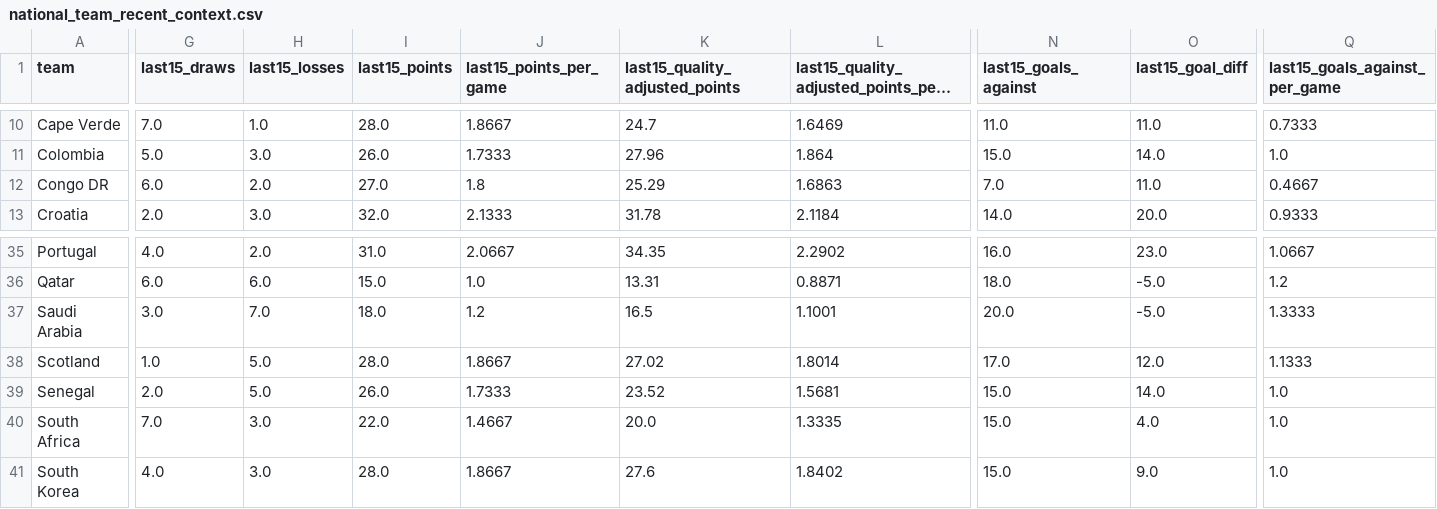
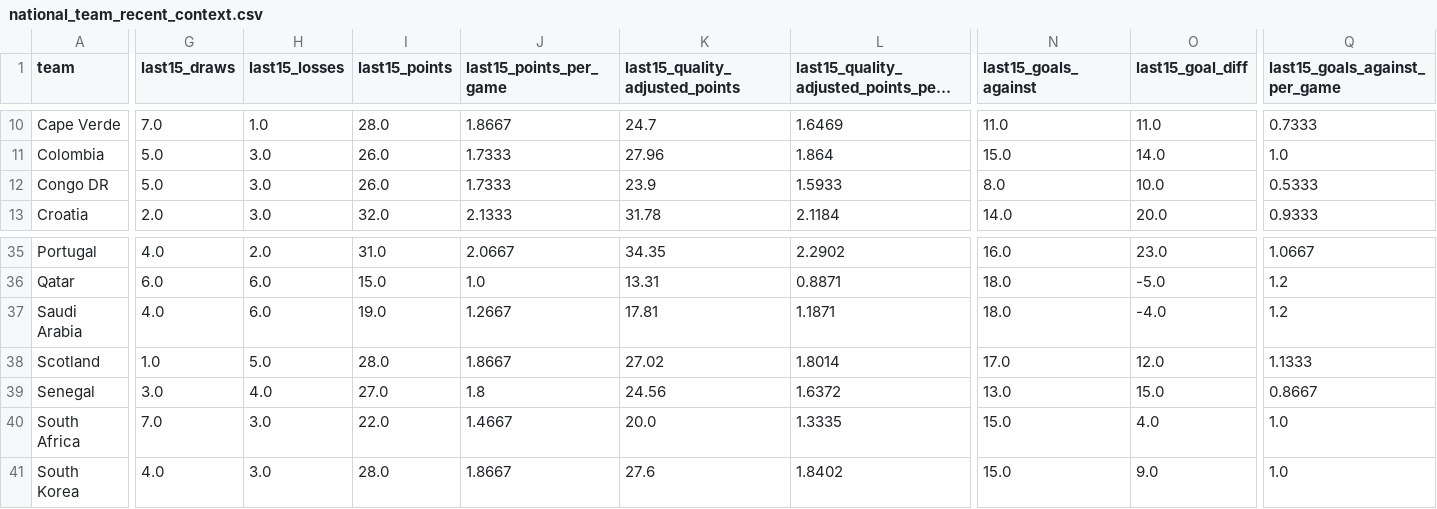
Before and after one commit to DYitaoW/BeyondTheStats-Soccer-Predictor, a CSV file: Beyond-the-Stats/Data/National_Team_Data/national_team_recent_context.csv, drawn as a sheet; only a part is shown, gaps mark what is left out; long unchanged cells end in …; the diff covers the shown part only; the diff names each change by its address in the sheet, - before the commit and + after, or states it on an @@ line.

```diff
--- a/Beyond-the-Stats/Data/National_Team_Data/national_team_recent_context.csv
+++ b/Beyond-the-Stats/Data/National_Team_Data/national_team_recent_context.csv
-G12 (last15_draws): 6.0
+G12 (last15_draws): 5.0
-H12 (last15_losses): 2.0
+H12 (last15_losses): 3.0
-I12 (last15_points): 27.0
+I12 (last15_points): 26.0
-J12 (last15_points_per_game): 1.8
+J12 (last15_points_per_game): 1.7333
-K12 (last15_quality_adjusted_points): 25.29
+K12 (last15_quality_adjusted_points): 23.9
-L12: 1.6863
+L12: 1.5933
-N12 (last15_goals_against): 7.0
+N12 (last15_goals_against): 8.0
-O12 (last15_goal_diff): 11.0
+O12 (last15_goal_diff): 10.0
-Q12 (last15_goals_against_per_game): 0.4667
+Q12 (last15_goals_against_per_game): 0.5333
-G37 (last15_draws): 3.0
+G37 (last15_draws): 4.0
-H37 (last15_losses): 7.0
+H37 (last15_losses): 6.0
-I37 (last15_points): 18.0
+I37 (last15_points): 19.0
-J37 (last15_points_per_game): 1.2
+J37 (last15_points_per_game): 1.2667
-K37 (last15_quality_adjusted_points): 16.5
+K37 (last15_quality_adjusted_points): 17.81
-L37: 1.1001
+L37: 1.1871
-N37 (last15_goals_against): 20.0
+N37 (last15_goals_against): 18.0
-O37 (last15_goal_diff): -5.0
+O37 (last15_goal_diff): -4.0
-Q37 (last15_goals_against_per_game): 1.3333
+Q37 (last15_goals_against_per_game): 1.2
-G39 (last15_draws): 2.0
+G39 (last15_draws): 3.0
-H39 (last15_losses): 5.0
+H39 (last15_losses): 4.0
-I39 (last15_points): 26.0
+I39 (last15_points): 27.0
-J39 (last15_points_per_game): 1.7333
+J39 (last15_points_per_game): 1.8
-K39 (last15_quality_adjusted_points): 23.52
+K39 (last15_quality_adjusted_points): 24.56
-L39: 1.5681
+L39: 1.6372
-N39 (last15_goals_against): 15.0
+N39 (last15_goals_against): 13.0
-O39 (last15_goal_diff): 14.0
+O39 (last15_goal_diff): 15.0
-Q39 (last15_goals_against_per_game): 1.0
+Q39 (last15_goals_against_per_game): 0.8667
```
Also changed, not shown: 17 edited cells elsewhere in this file, Beyond-the-Stats/Data/National_Team_Data/national_team_recent_matches_raw.csv, 3 other files.
